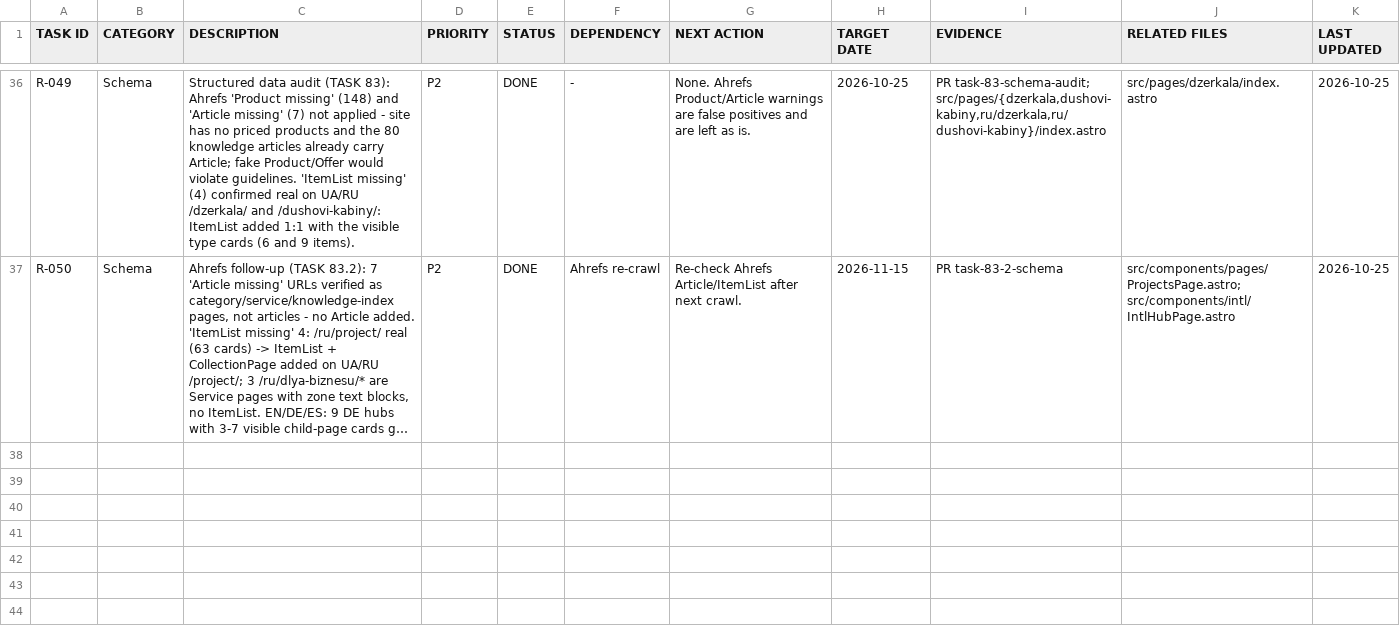
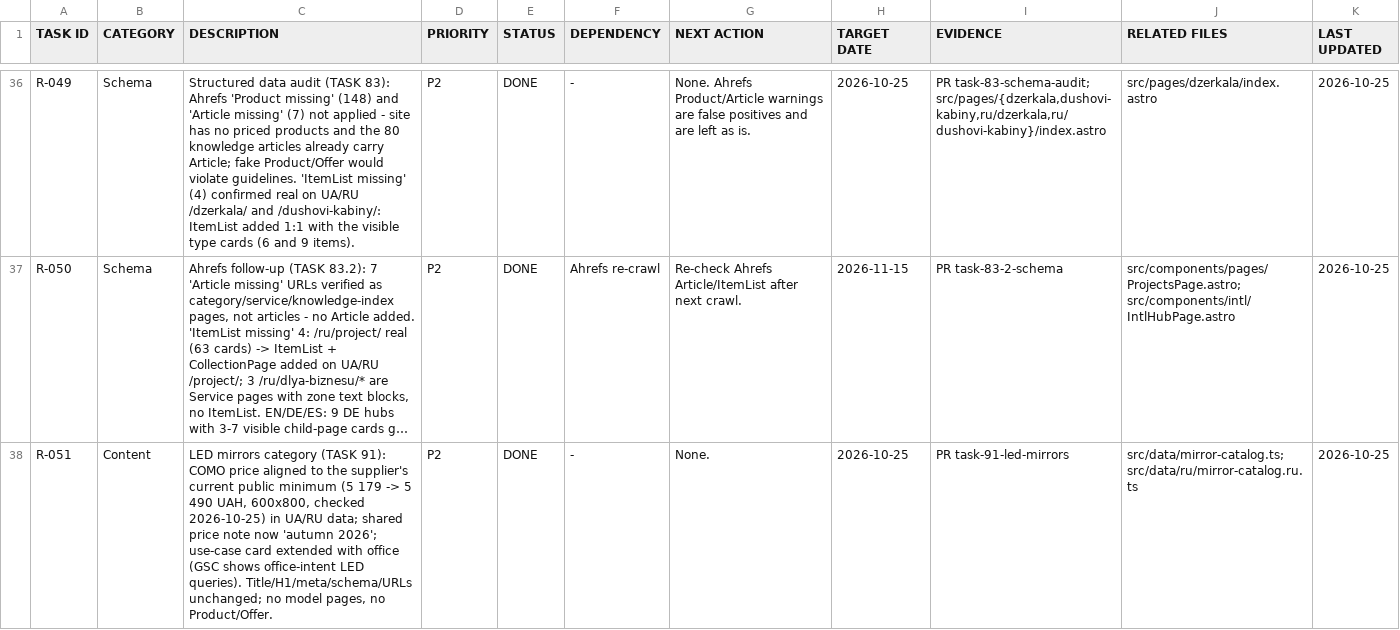
Before and after one commit to mstyslav/SEO-NEW-SAIT, a CSV file: docs/SEO-ROADMAP.csv, drawn as a sheet; only a part is shown, gaps mark what is left out; long unchanged cells end in …; the diff covers the shown part only; the diff names each change by its address in the sheet, - before the commit and + after, or states it on an @@ line.

```diff
--- a/docs/SEO-ROADMAP.csv
+++ b/docs/SEO-ROADMAP.csv
+row 38: R-051 | Content | LED mirrors category (TASK 91): COMO price aligned to the supplier's current public minimum (5 179 -> 5 490 UAH, 600x800, checked 2026-10-25) in UA/RU data; shared price note now 'autumn 2026'; use-case card extended with office (GSC shows office-intent LED queries). Title/H1/meta/schema/URLs unchanged; no model pages, no Product/Offer. | P2 | DONE | - | None. | 2026-10-25 | PR task-91-led-mirrors | src/data/mirror-catalog.ts; src/data/ru/mirror-catalog.ru.ts | 2026-10-25
```
Also changed, not shown: 1 added row elsewhere in this file, 3 other files.
